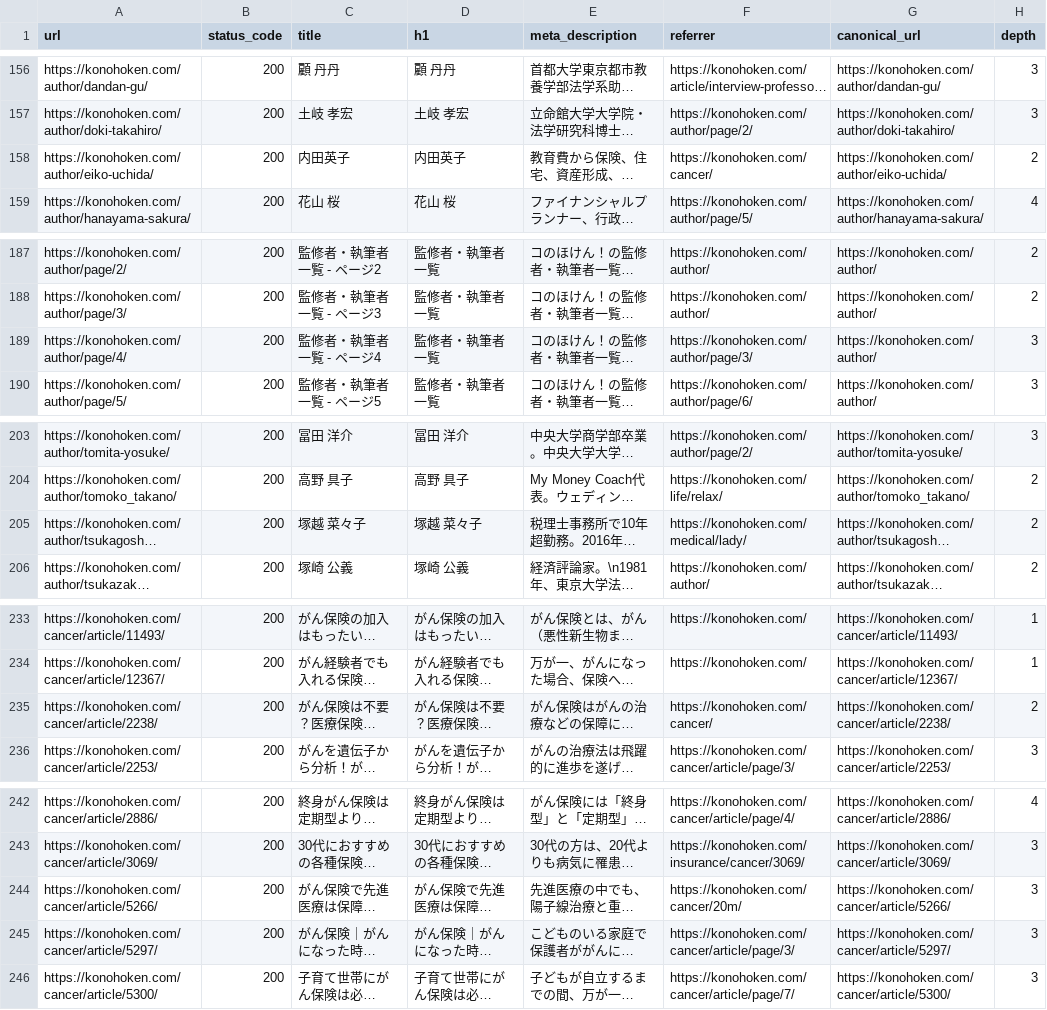
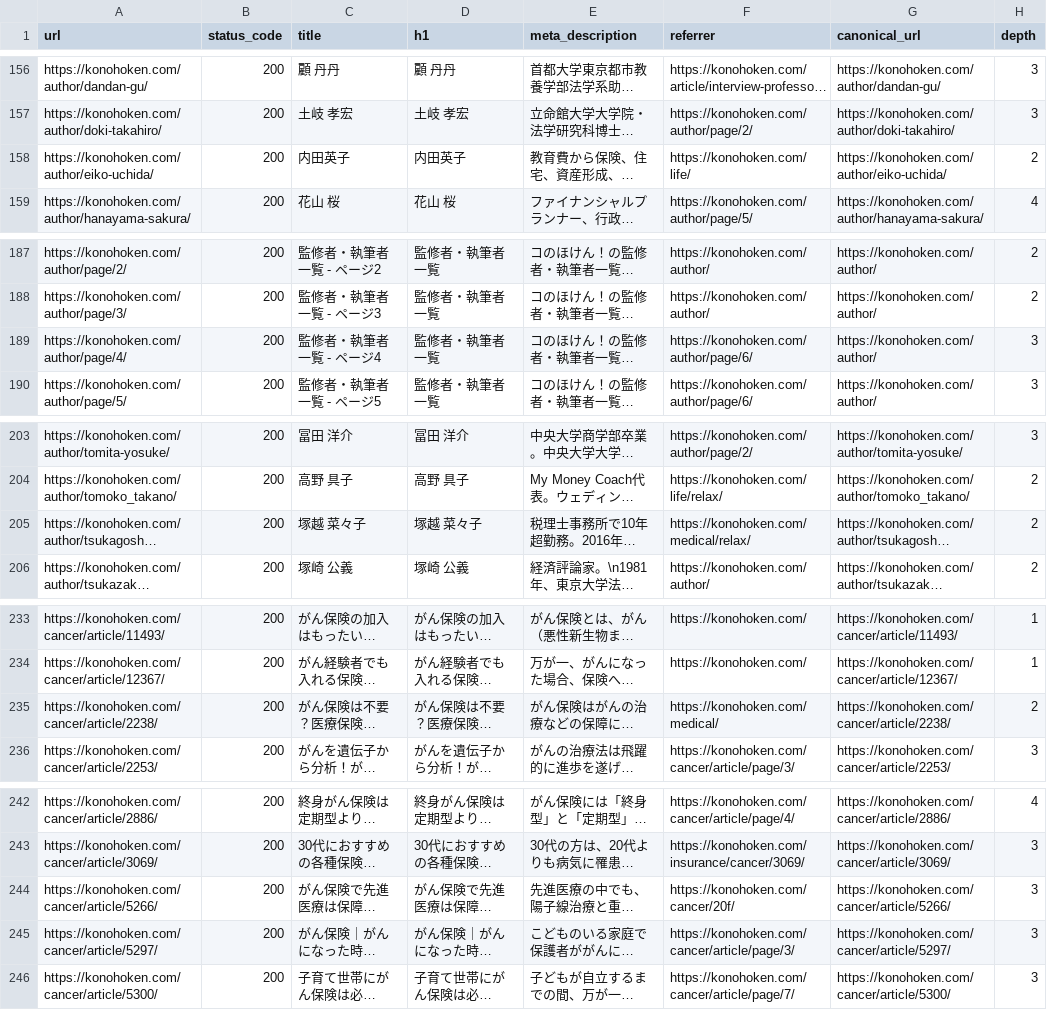
Before and after one commit to nekonado/web-crawler, a CSV file: 9a0782183ad3e1e1b59851d802b7c25e/latest.csv (was 5a8e717c30f4178ac7541e950d1a4d90/latest.csv), drawn as a sheet; only a part is shown, gaps mark what is left out; long unchanged cells end in …; the diff covers the shown part only; the diff names each change by its address in the sheet, - before the commit and + after, or states it on an @@ line.

```diff
--- a/5a8e717c30f4178ac7541e950d1a4d90/latest.csv
+++ b/9a0782183ad3e1e1b59851d802b7c25e/latest.csv
-F158 (referrer): https://konohoken.com/cancer/
+F158 (referrer): https://konohoken.com/life/
-F189 (referrer): https://konohoken.com/author/page/3/
+F189 (referrer): https://konohoken.com/author/page/6/
-F205 (referrer): https://konohoken.com/medical/lady/
+F205 (referrer): https://konohoken.com/medical/relax/
-F235 (referrer): https://konohoken.com/cancer/
+F235 (referrer): https://konohoken.com/medical/
-F244 (referrer): https://konohoken.com/cancer/20m/
+F244 (referrer): https://konohoken.com/cancer/20f/
```
Also changed, not shown: 51 edited cells elsewhere in this file, 9a0782183ad3e1e1b59851d802b7c25e/data.csv, 1 other file.
